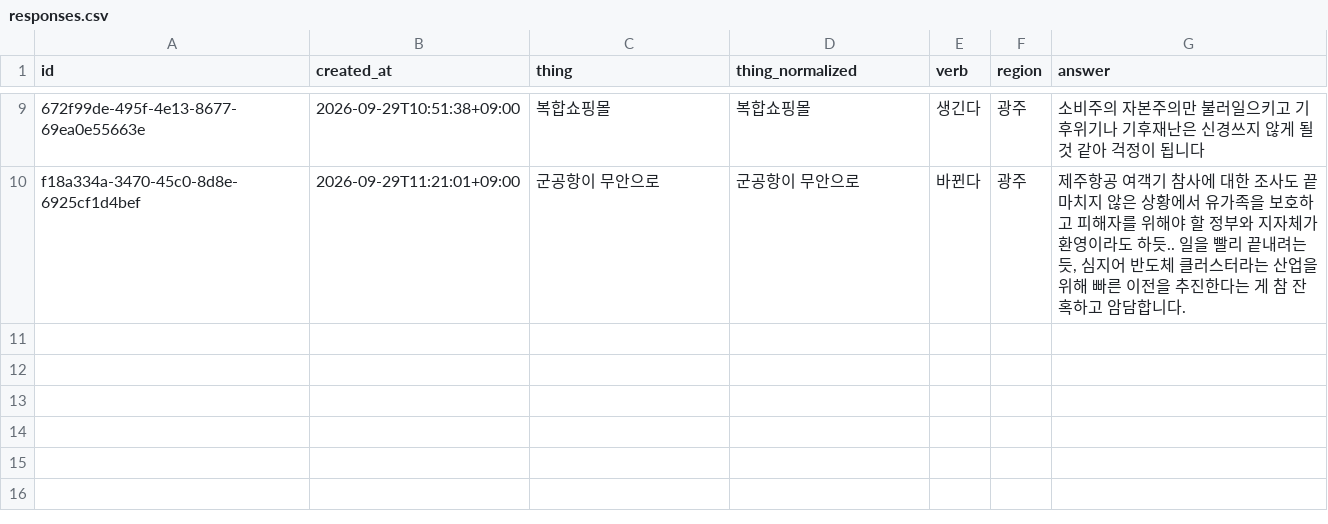
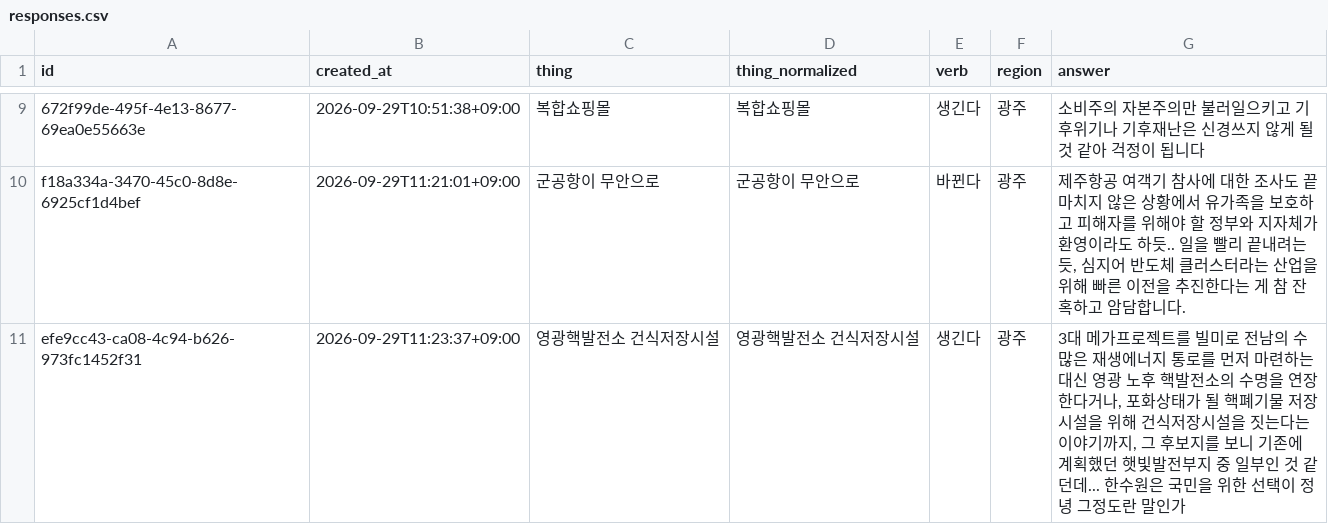
Before and after one commit to JuncholKimSo/saengginda, a CSV file: public/responses.csv, drawn as a sheet; only a part is shown, gaps mark what is left out; the diff names each change by its address in the sheet, - before the commit and + after, or states it on an @@ line.

```diff
--- a/public/responses.csv
+++ b/public/responses.csv
+row 11: efe9cc43-ca08-4c94-b626-973fc1452f31 | 2026-09-29T11:23:37+09:00 | 영광핵발전소 건식저장시설 | 영광핵발전소 건식저장시설 | 생긴다 | 광주 | 3대 메가프로젝트를 빌미로 전남의 수많은 재생에너지 통로를 먼저 마련하는 대신 영광 노후 핵발전소의 수명을 연장한다거나, 포화상태가 될 핵폐기물 저장시설을 위해 건식저장시설을 짓는다는 이야기까지, 그 후보지를 보니 기존에 계획했던 햇빛발전부지 중 일부인 것 같던데... 한수원은 국민을 위한 선택이 정녕 그정도란 말인가
```
Also changed, not shown: 2 other files.
